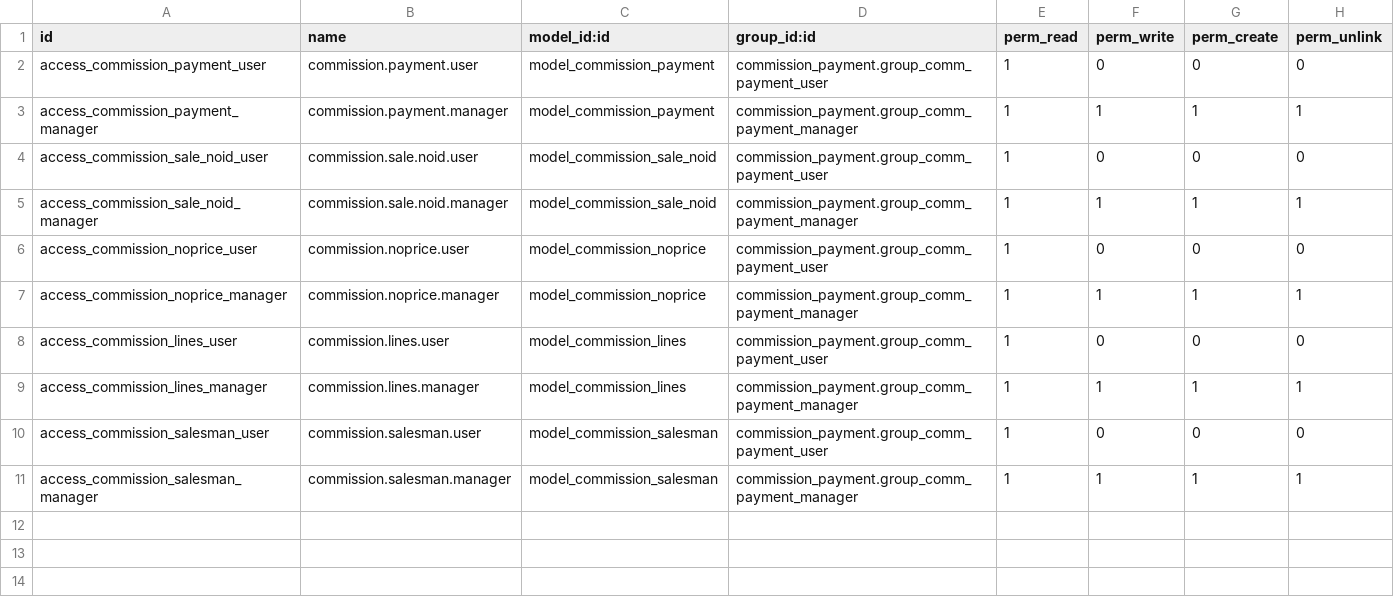
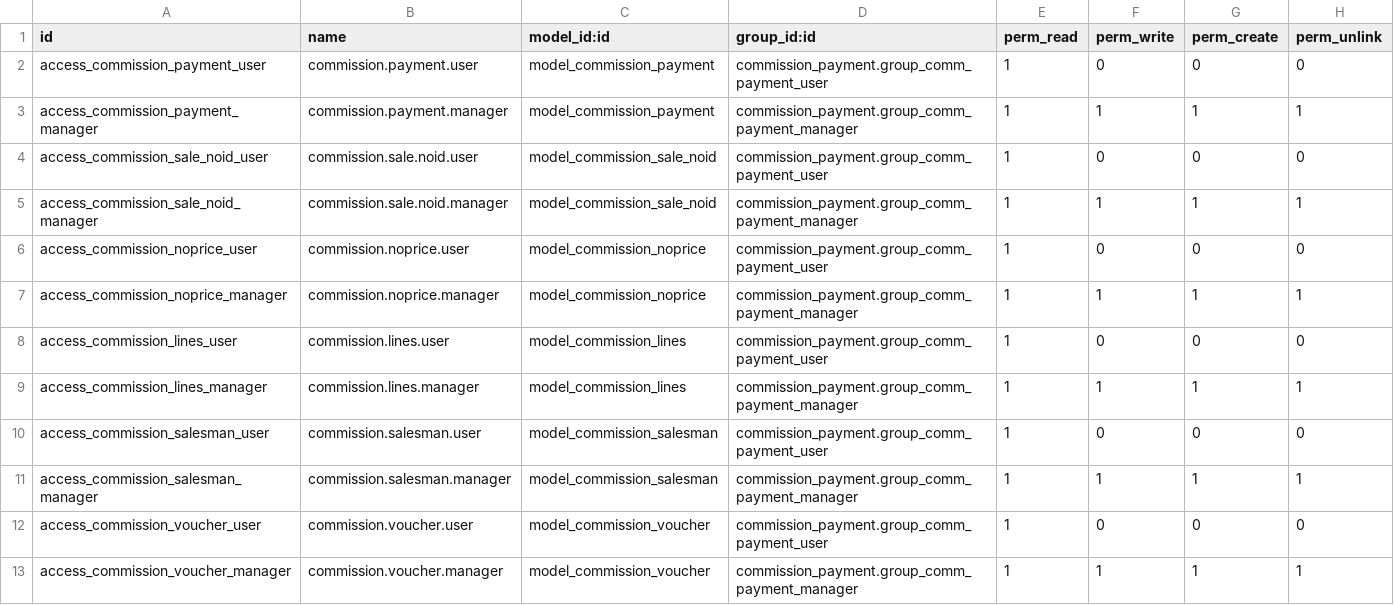
Before and after one commit to vauxoo-dev/fb-connector, a CSV file: security/ir.model.access.csv, drawn as a sheet; the diff names each change by its address in the sheet, - before the commit and + after, or states it on an @@ line.

Commit message:
[REV] Returning model commission.voucher as it is useful at printing report

```diff
--- a/security/ir.model.access.csv
+++ b/security/ir.model.access.csv
+row 12: access_commission_voucher_user | commission.voucher.user | model_commission_voucher | commission_payment.group_comm_payment_user | 1 | 0 | 0 | 0
+row 13: access_commission_voucher_manager | commission.voucher.manager | model_commission_voucher | commission_payment.group_comm_payment_manager | 1 | 1 | 1 | 1
```
Also changed, not shown: 1 other file.
